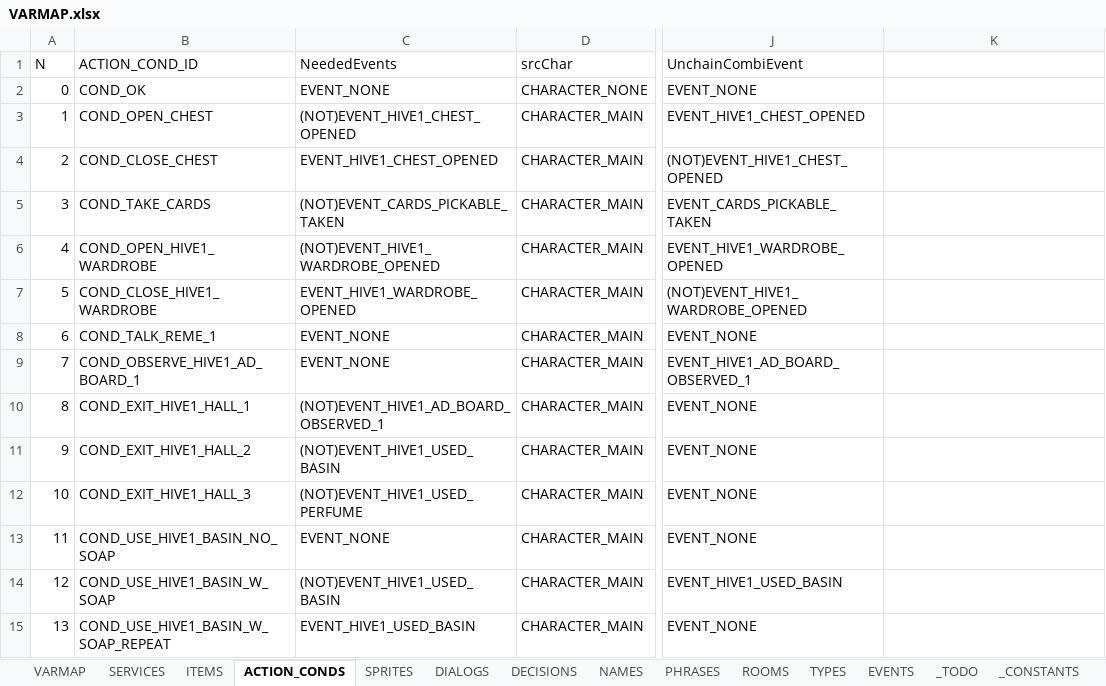
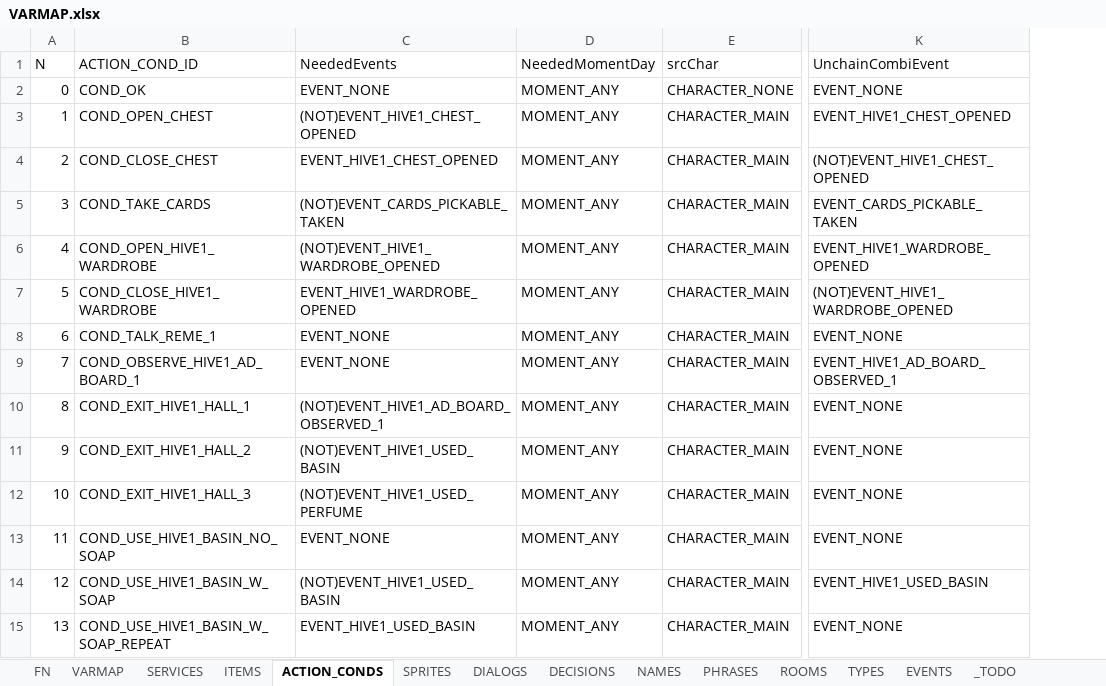
Before and after one commit to ivor4/Goblins3_AnotherQuest, an Excel workbook: VARMAP_Generator/VARMAP.xlsx, sheet ACTION_CONDS, drawn as a sheet; only a part is shown, gaps mark what is left out; values as stored, in another font and other column widths than the file's, no borders; charts and pictures and table styles not drawn; removed rows and columns are numbered as before the commit, all else as after; the diff covers the shown part only; the diff names each change by its address in the sheet, - before the commit and + after, or states it on an @@ line.

Commit message:
Google Apps Script for new elements insert automatization in SpreadSheet

```diff
--- a/VARMAP_Generator/VARMAP.xlsx (sheet ACTION_CONDS)
+++ b/VARMAP_Generator/VARMAP.xlsx (sheet ACTION_CONDS)
-sheet tab: _CONSTANTS
+sheet tab: FN
+column D (NeededMomentDay), rows 2-15: all MOMENT_ANY
-column J (UnchainCombiEvent), rows 2-15: EVENT_NONE | EVENT_HIVE1_CHEST_OPENED | (NOT)EVENT_HIVE1_CHEST_OPENED | EVENT_CARDS_PICKABLE_TAKEN | EVENT_HIVE1_WARDROBE_OPENED | (NOT)EVENT_HIVE1_WARDROBE_OPENED | EVENT_NONE | EVENT_HIVE1_AD_BOARD_OBSERVED_1 | EVENT_NONE | EVENT_NONE | EVENT_NONE | EVENT_NONE | EVENT_HIVE1_USED_BASIN | EVENT_NONE
-K1: (empty)
+K1: UnchainCombiEvent
-K2 (UnchainCombiEvent): (empty)
+K2 (UnchainCombiEvent): EVENT_NONE
-K3 (UnchainCombiEvent): (empty)
+K3 (UnchainCombiEvent): EVENT_HIVE1_CHEST_OPENED
-K4 (UnchainCombiEvent): (empty)
+K4 (UnchainCombiEvent): (NOT)EVENT_HIVE1_CHEST_OPENED
-K5 (UnchainCombiEvent): (empty)
+K5 (UnchainCombiEvent): EVENT_CARDS_PICKABLE_TAKEN
-K6 (UnchainCombiEvent): (empty)
+K6 (UnchainCombiEvent): EVENT_HIVE1_WARDROBE_OPENED
-K7 (UnchainCombiEvent): (empty)
+K7 (UnchainCombiEvent): (NOT)EVENT_HIVE1_WARDROBE_OPENED
-K8 (UnchainCombiEvent): (empty)
+K8 (UnchainCombiEvent): EVENT_NONE
-K9 (UnchainCombiEvent): (empty)
+K9 (UnchainCombiEvent): EVENT_HIVE1_AD_BOARD_OBSERVED_1
-K10:K13 (UnchainCombiEvent): (empty)
+K10:K13 (UnchainCombiEvent): EVENT_NONE
-K14 (UnchainCombiEvent): (empty)
+K14 (UnchainCombiEvent): EVENT_HIVE1_USED_BASIN
-K15 (UnchainCombiEvent): (empty)
+K15 (UnchainCombiEvent): EVENT_NONE
```
Also changed, not shown: 5 added rows, 168 edited cells and row numbers in column A elsewhere in this sheet, sheet EVENTS, sheet PHRASES, sheet DIALOGS, sheet ROOMS, sheet ITEMS, formulas that keep their value, charts or pictures, 21 other files.
